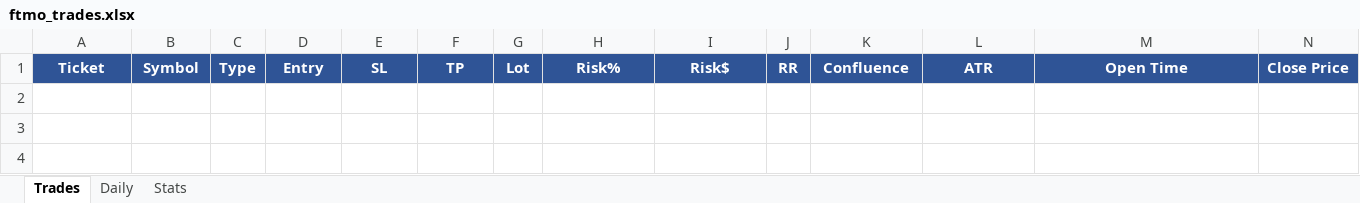
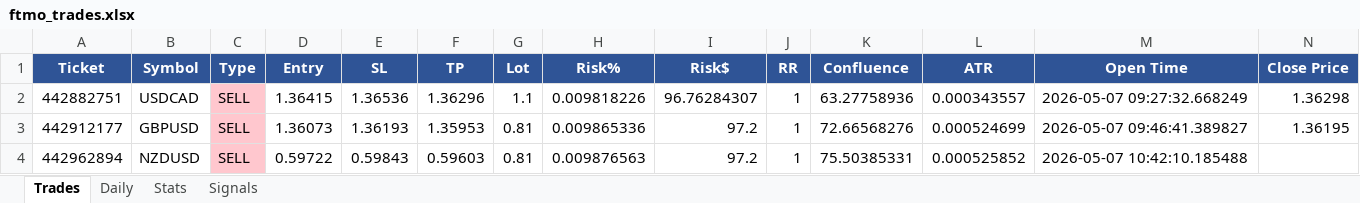
Before and after one commit to Kittipong6081/BOT-FTMO, an Excel workbook: ftmo_trading_bot/logs/ftmo_trades.xlsx, sheet Trades, drawn as a sheet; only a part is shown; values as stored, in another font and other column widths than the file's, no borders; rows hold the shown columns only; the diff names each change by its address in the sheet, - before the commit and + after, or states it on an @@ line.

```diff
--- a/ftmo_trading_bot/logs/ftmo_trades.xlsx (sheet Trades)
+++ b/ftmo_trading_bot/logs/ftmo_trades.xlsx (sheet Trades)
+sheet tab: Signals
+row 2: 442882751 | USDCAD | SELL | 1.36415 | 1.36536 | 1.36296 | 1.1 | 0.009818226 | 96.76284307 | 1 | 63.27758936 | 0.000343557 | 2026-05-07 09:27:32.668249 | 1.36298
+row 3: 442912177 | GBPUSD | SELL | 1.36073 | 1.36193 | 1.35953 | 0.81 | 0.009865336 | 97.2 | 1 | 72.66568276 | 0.000524699 | 2026-05-07 09:46:41.389827 | 1.36195
+row 4: 442962894 | NZDUSD | SELL | 0.59722 | 0.59843 | 0.59603 | 0.81 | 0.009876563 | 97.2 | 1 | 75.50385331 | 0.000525852 | 2026-05-07 10:42:10.185488
```
Also changed, not shown: sheet Daily, sheet Stats.
